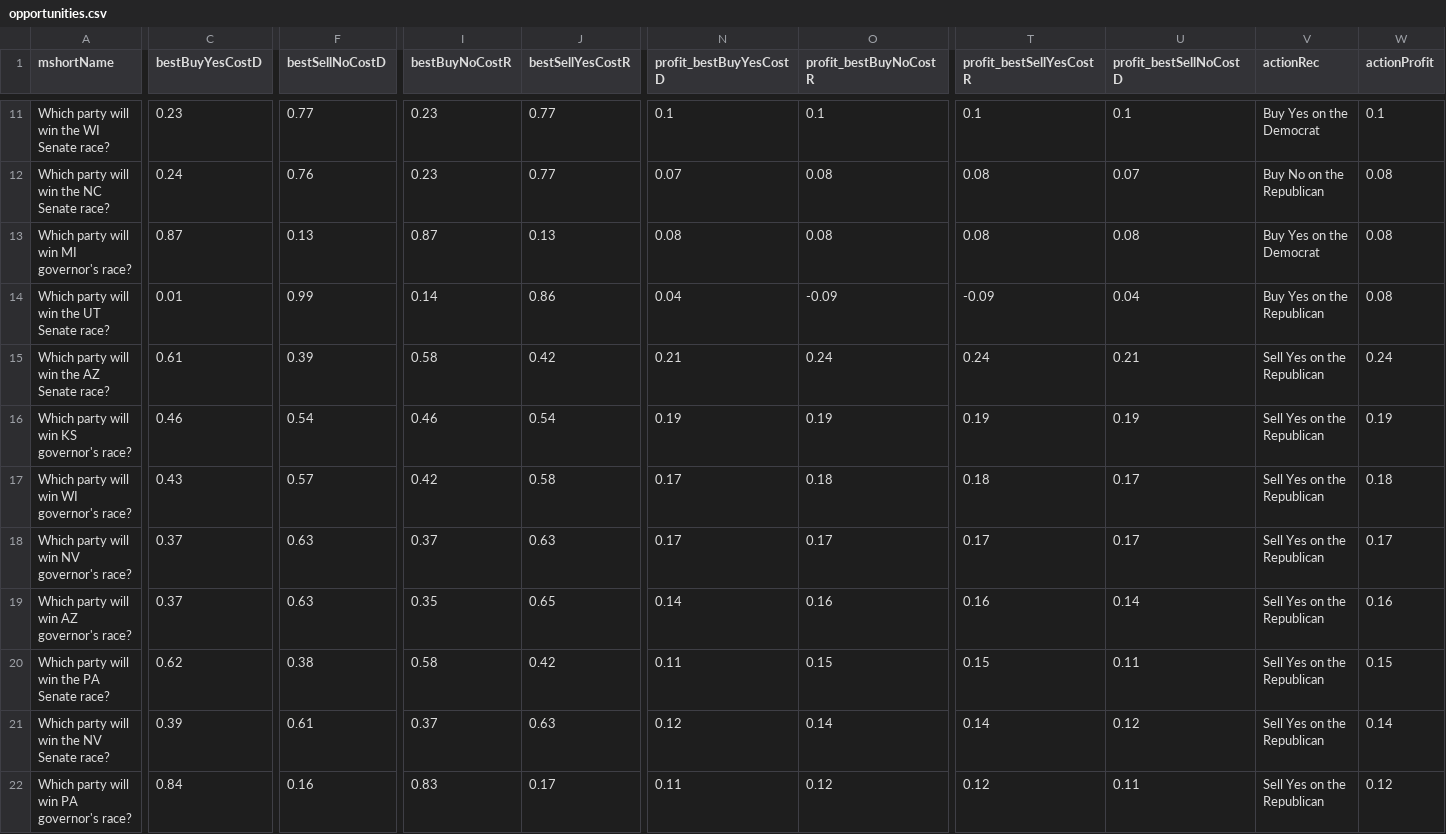
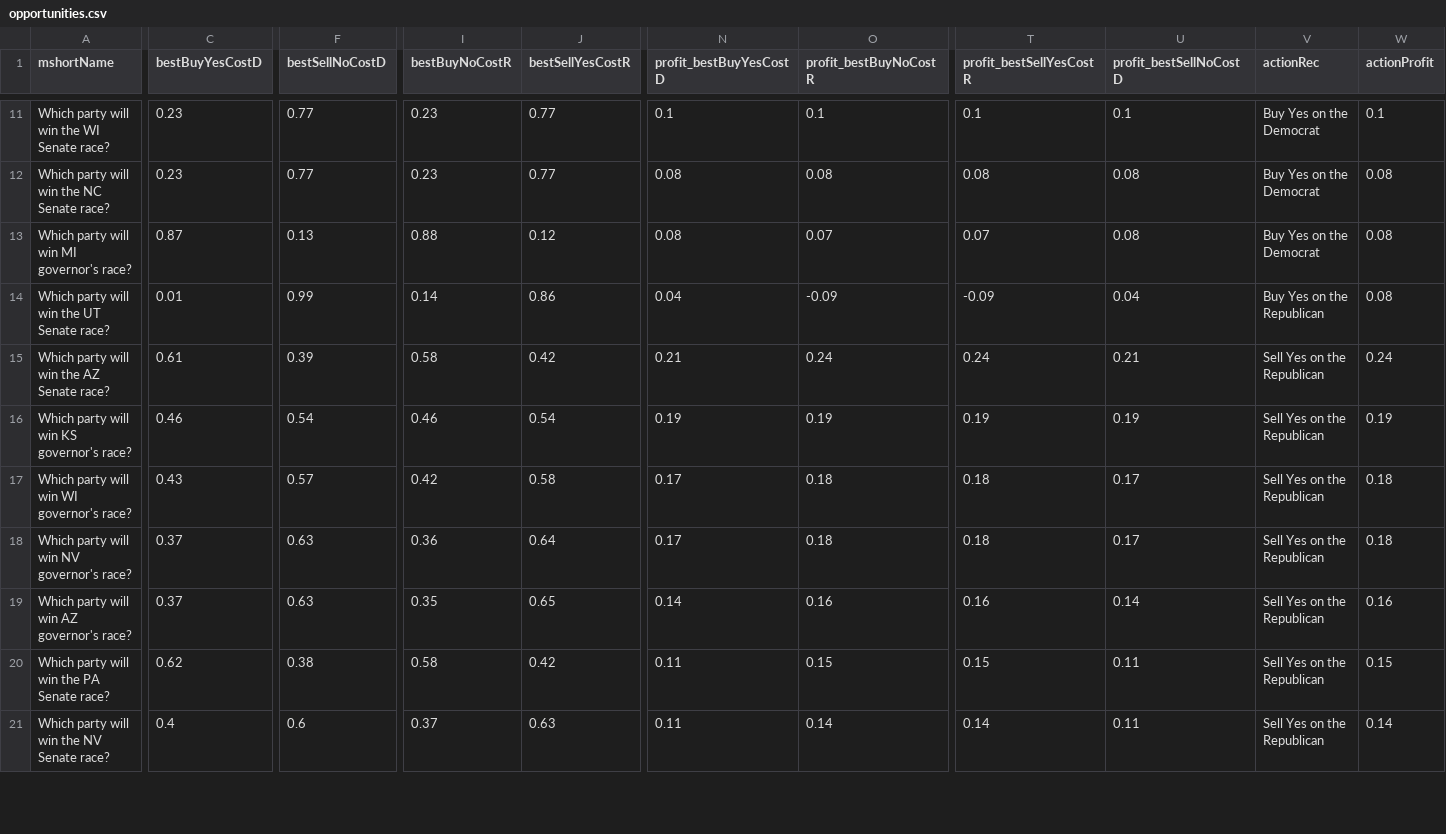
Before and after one commit to dcadata/fivethirtyeight-vs-predictit, a CSV file: data/opportunities.csv, drawn as a sheet; only a part is shown, gaps mark what is left out; removed rows and columns are numbered as before the commit, all else as after; rows hold the shown columns only; the diff covers the shown part only; the diff names each change by its address in the sheet, - before the commit and + after, or states it on an @@ line.

```diff
--- a/data/opportunities.csv
+++ b/data/opportunities.csv
-C12 (bestBuyYesCostD): 0.24
+C12 (bestBuyYesCostD): 0.23
-F12 (bestSellNoCostD): 0.76
+F12 (bestSellNoCostD): 0.77
-N12 (profit_bestBuyYesCostD): 0.07
+N12 (profit_bestBuyYesCostD): 0.08
-U12 (profit_bestSellNoCostD): 0.07
+U12 (profit_bestSellNoCostD): 0.08
-V12 (actionRec): Buy No on the Republican
+V12 (actionRec): Buy Yes on the Democrat
-I13 (bestBuyNoCostR): 0.87
+I13 (bestBuyNoCostR): 0.88
-J13 (bestSellYesCostR): 0.13
+J13 (bestSellYesCostR): 0.12
-O13 (profit_bestBuyNoCostR): 0.08
+O13 (profit_bestBuyNoCostR): 0.07
-T13 (profit_bestSellYesCostR): 0.08
+T13 (profit_bestSellYesCostR): 0.07
-I18 (bestBuyNoCostR): 0.37
+I18 (bestBuyNoCostR): 0.36
-J18 (bestSellYesCostR): 0.63
+J18 (bestSellYesCostR): 0.64
-O18 (profit_bestBuyNoCostR): 0.17
+O18 (profit_bestBuyNoCostR): 0.18
-T18 (profit_bestSellYesCostR): 0.17
+T18 (profit_bestSellYesCostR): 0.18
-W18 (actionProfit): 0.17
+W18 (actionProfit): 0.18
-C21 (bestBuyYesCostD): 0.39
+C21 (bestBuyYesCostD): 0.4
-F21 (bestSellNoCostD): 0.61
+F21 (bestSellNoCostD): 0.6
-N21 (profit_bestBuyYesCostD): 0.12
+N21 (profit_bestBuyYesCostD): 0.11
-U21 (profit_bestSellNoCostD): 0.12
+U21 (profit_bestSellNoCostD): 0.11
-row 22: Which party will win PA governor's race? | 0.84 | 0.16 | 0.83 | 0.17 | 0.11 | 0.12 | 0.12 | 0.11 | Sell Yes on the Republican | 0.12
```
Also changed, not shown: 2 added rows, 1 removed row and 52 edited cells elsewhere in this file, 1 other file.
